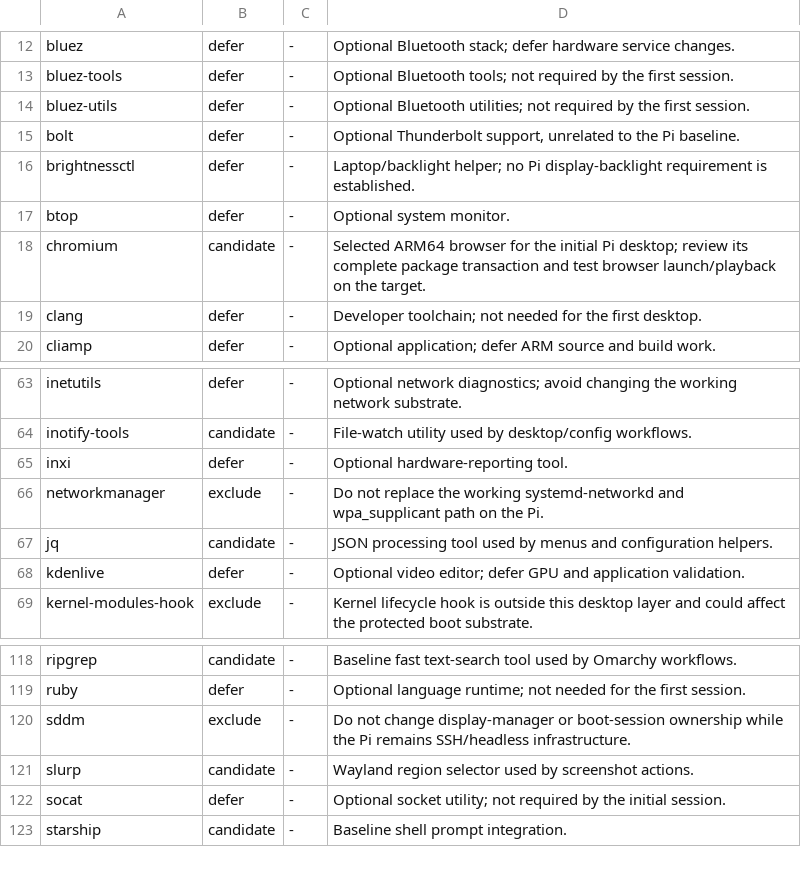
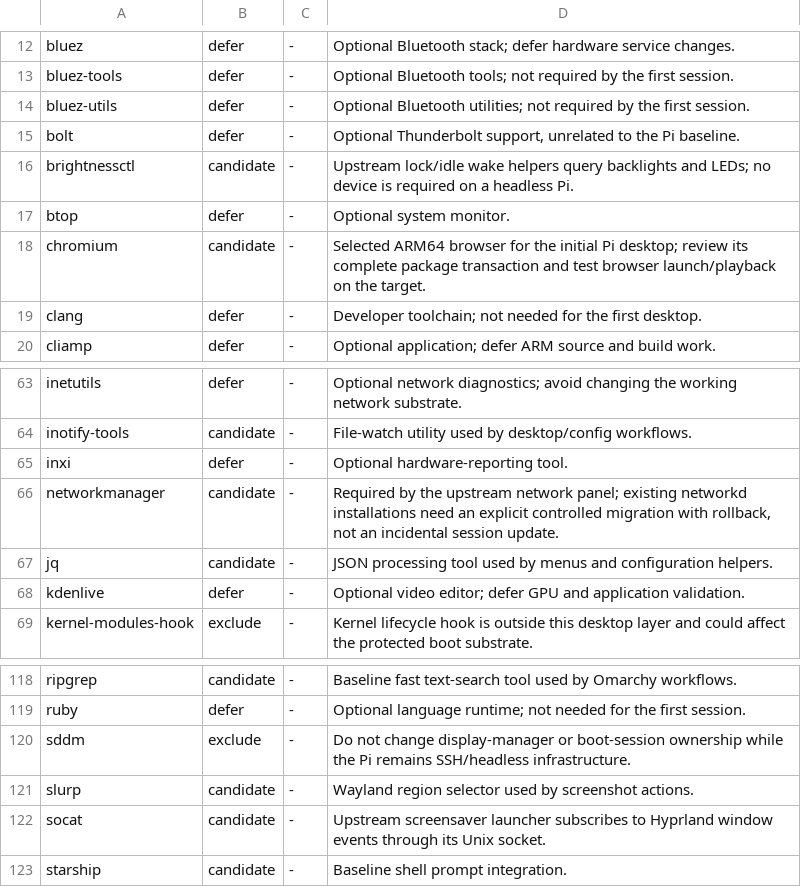
Before and after one commit to sam-bee/omarchy-raspberrypi, a TSV file: install/arm64/packages.tsv, drawn as a sheet; only a part is shown, gaps mark what is left out.

Commit message:
To restore upstream desktop controls, enable supported Pi services and shortcuts

```diff
--- a/install/arm64/packages.tsv
+++ b/install/arm64/packages.tsv
@@ -15,3 +15,3 @@ bluez-utils	defer	-	Optional Bluetooth utilities; not required by the first sess
 bolt	defer	-	Optional Thunderbolt support, unrelated to the Pi baseline.
-brightnessctl	defer	-	Laptop/backlight helper; no Pi display-backlight requirement is established.
+brightnessctl	candidate	-	Upstream lock/idle wake helpers query backlights and LEDs; no device is required on a headless Pi.
 btop	defer	-	Optional system monitor.
@@ -65,3 +65,3 @@ inotify-tools	candidate	-	File-watch utility used by desktop/config workflows.
 inxi	defer	-	Optional hardware-reporting tool.
-networkmanager	exclude	-	Do not replace the working systemd-networkd and wpa_supplicant path on the Pi.
+networkmanager	candidate	-	Required by the upstream network panel; existing networkd installations need an explicit controlled migration with rollback, not an incidental session update.
 jq	candidate	-	JSON processing tool used by menus and configuration helpers.
@@ -121,3 +121,3 @@ sddm	exclude	-	Do not change display-manager or boot-session ownership while the
 slurp	candidate	-	Wayland region selector used by screenshot actions.
-socat	defer	-	Optional socket utility; not required by the initial session.
+socat	candidate	-	Upstream screensaver launcher subscribes to Hyprland window events through its Unix socket.
 starship	candidate	-	Baseline shell prompt integration.
```
Also changed, not shown: 9 other files.
